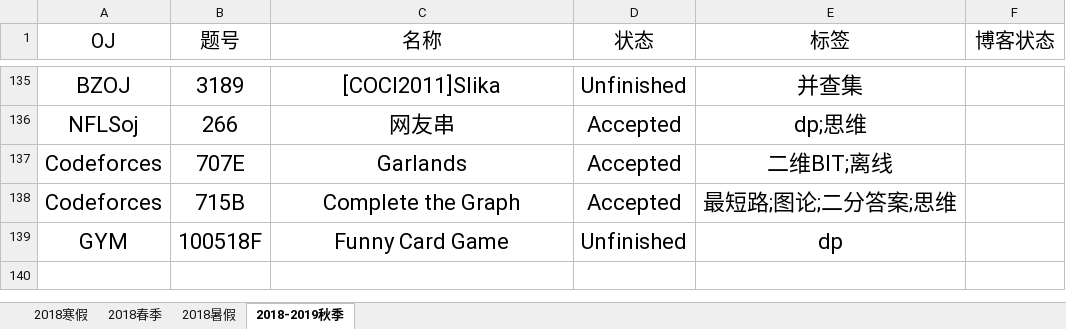
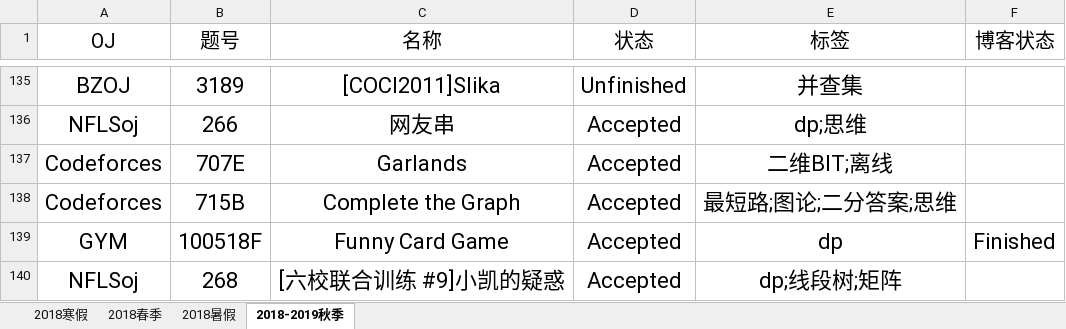
Before and after one commit to IcePrincess-1968/Programmes, an Excel workbook: Problem List.xlsx, sheet 2018-2019秋季, drawn as a sheet; only a part is shown, gaps mark what is left out; values as stored, in another font and other column widths than the file's, no borders; the diff names each change by its address in the sheet, - before the commit and + after, or states it on an @@ line.

Commit message:
add gym100518f and nflsoj268

```diff
--- a/Problem List.xlsx (sheet 2018-2019秋季)
+++ b/Problem List.xlsx (sheet 2018-2019秋季)
-D139 (状态): Unfinished
+D139 (状态): Accepted
-F139 (博客状态): (empty)
+F139 (博客状态): Finished
+row 140: NFLSoj | 268 | [六校联合训练 #9]小凯的疑惑 | Accepted | dp;线段树;矩阵
```
Also changed, not shown: 1 other file.
